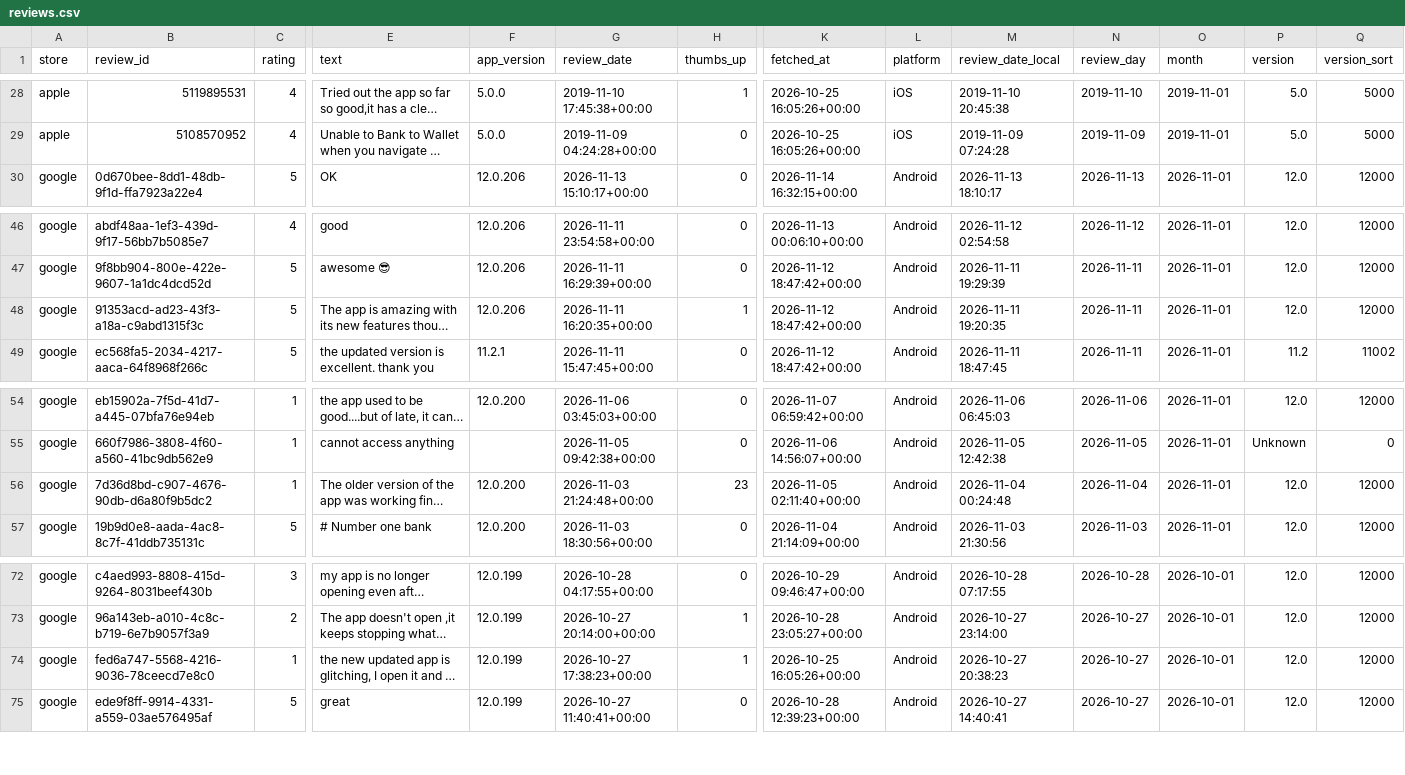
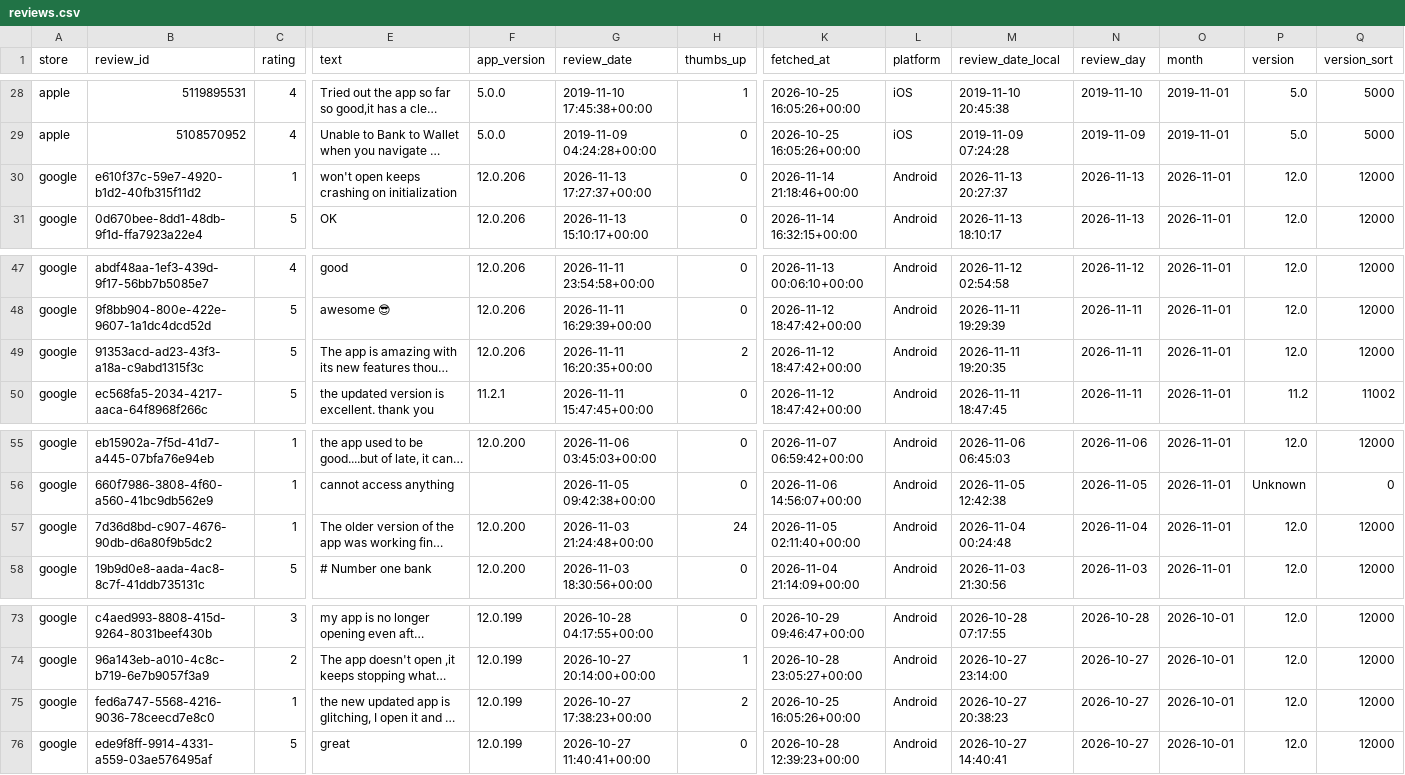
Before and after one commit to KavyaKaushik11/absa-app-reviews, a CSV file: data/reviews.csv, drawn as a sheet; only a part is shown, gaps mark what is left out; long unchanged cells end in …; addresses are those after the commit; rows hold the shown columns only; the diff names each change by its address in the sheet, - before the commit and + after, or states it on an @@ line.

```diff
--- a/data/reviews.csv
+++ b/data/reviews.csv
+row 30: google | e610f37c-59e7-4920-b1d2-40fb315f11d2 | 1 | won't open keeps crashing on initialization | 12.0.206 | 2026-11-13 17:27:37+00:00 | 0 | 2026-11-14 21:18:46+00:00 | Android | 2026-11-13 20:27:37 | 2026-11-13 | 2026-11-01 | 12.0 | 12000
-H49 (thumbs_up): 1
+H49 (thumbs_up): 2
-H57 (thumbs_up): 23
+H57 (thumbs_up): 24
-H75 (thumbs_up): 1
+H75 (thumbs_up): 2
```
